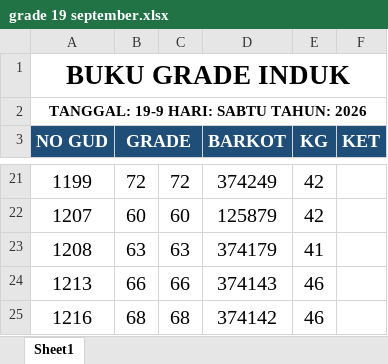
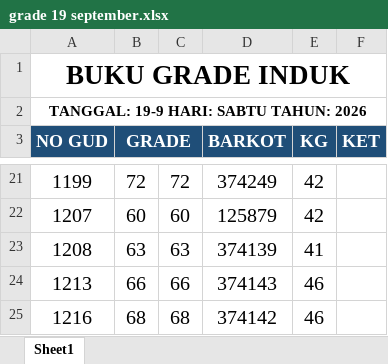
Before and after one commit to grndnstnmlk/cekbarkot, an Excel workbook: Laporan Grade Induk/grade 19 september.xlsx, sheet Sheet1, drawn as a sheet; only a part is shown, gaps mark what is left out; values as stored, in another font and other column widths than the file's, no borders; the diff names each change by its address in the sheet, - before the commit and + after, or states it on an @@ line.

```diff
--- a/Laporan Grade Induk/grade 19 september.xlsx (sheet Sheet1)
+++ b/Laporan Grade Induk/grade 19 september.xlsx (sheet Sheet1)
-D23 (BARKOT): 374179
+D23 (BARKOT): 374139
```
Also changed, not shown: Laporan Grade Induk/buku_grade_induk_rekap_barkot_tgl_21_sd_31.xlsx, Laporan Grade Induk/grade 17 september.xlsx, 6 other files.
